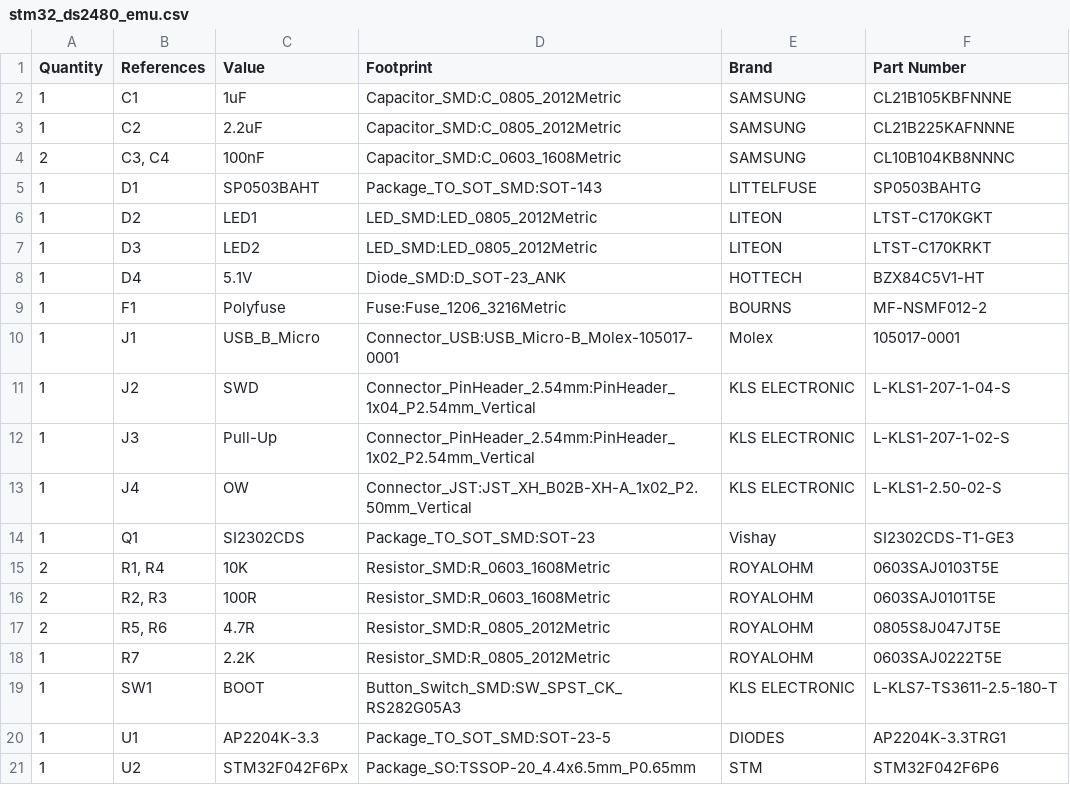
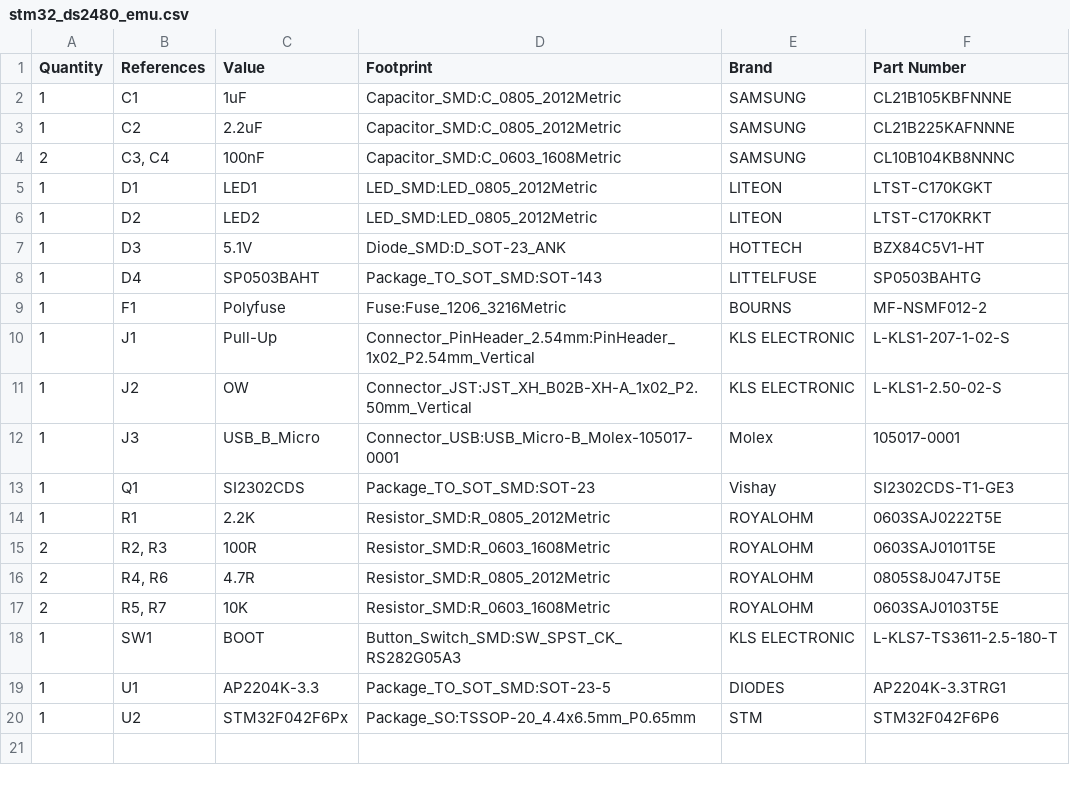
Before and after one commit to alitekin2fx/stm32_ds2480_emu, a CSV file: hardware/stm32_ds2480_emu.csv, drawn as a sheet.

```diff
--- a/hardware/stm32_ds2480_emu.csv
+++ b/hardware/stm32_ds2480_emu.csv
@@ -4,16 +4,15 @@
 "2"	"C3, C4"	"100nF"	"Capacitor_SMD:C_0603_1608Metric"	"SAMSUNG"	"CL10B104KB8NNNC"
-"1"	"D1"	"SP0503BAHT"	"Package_TO_SOT_SMD:SOT-143"	"LITTELFUSE"	"SP0503BAHTG"
-"1"	"D2"	"LED1"	"LED_SMD:LED_0805_2012Metric"	"LITEON"	"LTST-C170KGKT"
-"1"	"D3"	"LED2"	"LED_SMD:LED_0805_2012Metric"	"LITEON"	"LTST-C170KRKT"
-"1"	"D4"	"5.1V"	"Diode_SMD:D_SOT-23_ANK"	"HOTTECH"	"BZX84C5V1-HT"
+"1"	"D1"	"LED1"	"LED_SMD:LED_0805_2012Metric"	"LITEON"	"LTST-C170KGKT"
+"1"	"D2"	"LED2"	"LED_SMD:LED_0805_2012Metric"	"LITEON"	"LTST-C170KRKT"
+"1"	"D3"	"5.1V"	"Diode_SMD:D_SOT-23_ANK"	"HOTTECH"	"BZX84C5V1-HT"
+"1"	"D4"	"SP0503BAHT"	"Package_TO_SOT_SMD:SOT-143"	"LITTELFUSE"	"SP0503BAHTG"
 "1"	"F1"	"Polyfuse"	"Fuse:Fuse_1206_3216Metric"	"BOURNS"	"MF-NSMF012-2"
-"1"	"J1"	"USB_B_Micro"	"Connector_USB:USB_Micro-B_Molex-105017-0001"	"Molex"	"105017-0001"
-"1"	"J2"	"SWD"	"Connector_PinHeader_2.54mm:PinHeader_1x04_P2.54mm_Vertical"	"KLS ELECTRONIC"	"L-KLS1-207-1-04-S"
-"1"	"J3"	"Pull-Up"	"Connector_PinHeader_2.54mm:PinHeader_1x02_P2.54mm_Vertical"	"KLS ELECTRONIC"	"L-KLS1-207-1-02-S"
-"1"	"J4"	"OW"	"Connector_JST:JST_XH_B02B-XH-A_1x02_P2.50mm_Vertical"	"KLS ELECTRONIC"	"L-KLS1-2.50-02-S"
+"1"	"J1"	"Pull-Up"	"Connector_PinHeader_2.54mm:PinHeader_1x02_P2.54mm_Vertical"	"KLS ELECTRONIC"	"L-KLS1-207-1-02-S"
+"1"	"J2"	"OW"	"Connector_JST:JST_XH_B02B-XH-A_1x02_P2.50mm_Vertical"	"KLS ELECTRONIC"	"L-KLS1-2.50-02-S"
+"1"	"J3"	"USB_B_Micro"	"Connector_USB:USB_Micro-B_Molex-105017-0001"	"Molex"	"105017-0001"
 "1"	"Q1"	"SI2302CDS"	"Package_TO_SOT_SMD:SOT-23"	"Vishay"	"SI2302CDS-T1-GE3"
-"2"	"R1, R4"	"10K"	"Resistor_SMD:R_0603_1608Metric"	"ROYALOHM"	"0603SAJ0103T5E"
+"1"	"R1"	"2.2K"	"Resistor_SMD:R_0805_2012Metric"	"ROYALOHM"	"0603SAJ0222T5E"
 "2"	"R2, R3"	"100R"	"Resistor_SMD:R_0603_1608Metric"	"ROYALOHM"	"0603SAJ0101T5E"
-"2"	"R5, R6"	"4.7R"	"Resistor_SMD:R_0805_2012Metric"	"ROYALOHM"	"0805S8J047JT5E"
-"1"	"R7"	"2.2K"	"Resistor_SMD:R_0805_2012Metric"	"ROYALOHM"	"0603SAJ0222T5E"
+"2"	"R4, R6"	"4.7R"	"Resistor_SMD:R_0805_2012Metric"	"ROYALOHM"	"0805S8J047JT5E"
+"2"	"R5, R7"	"10K"	"Resistor_SMD:R_0603_1608Metric"	"ROYALOHM"	"0603SAJ0103T5E"
 "1"	"SW1"	"BOOT"	"Button_Switch_SMD:SW_SPST_CK_RS282G05A3"	"KLS ELECTRONIC"	"L-KLS7-TS3611-2.5-180-T"
```
Also changed, not shown: hardware/gerber/stm32_ds2480_emu-top-pos.csv, 22 other files.
